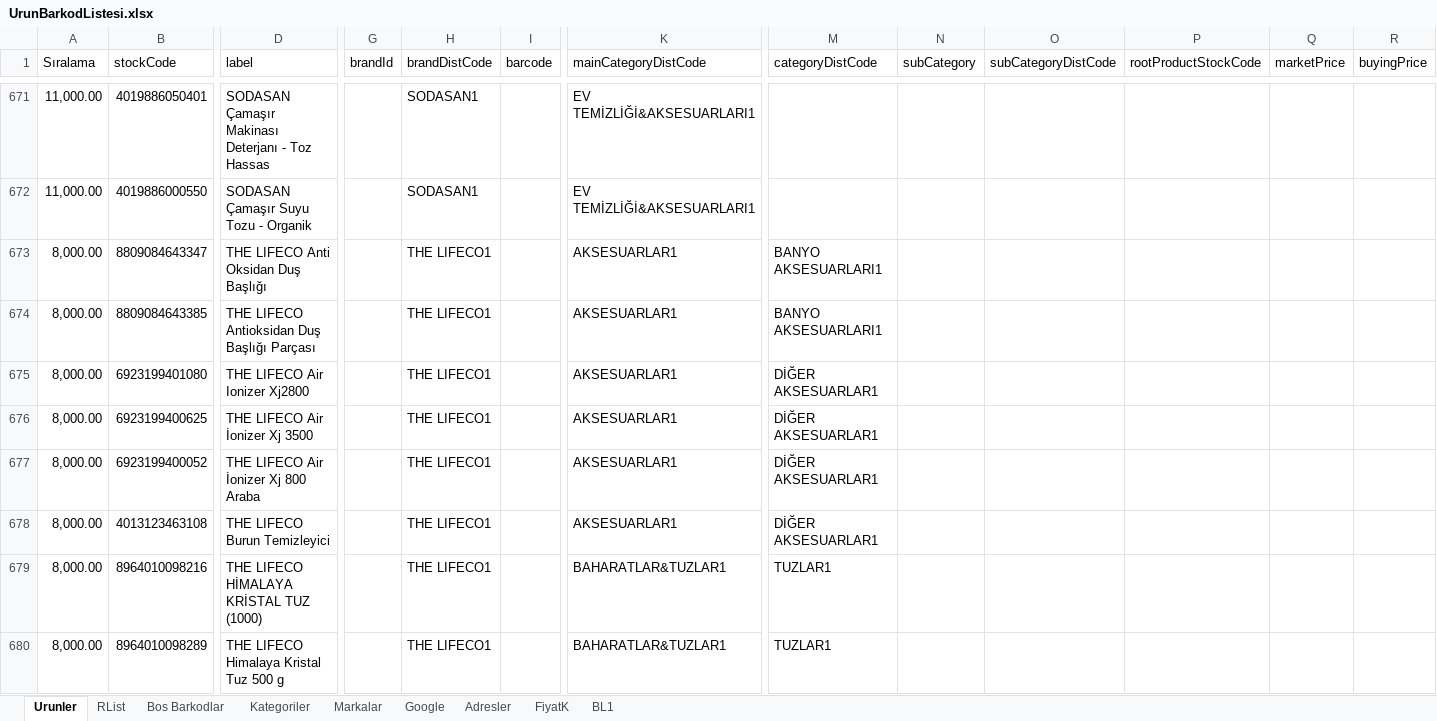
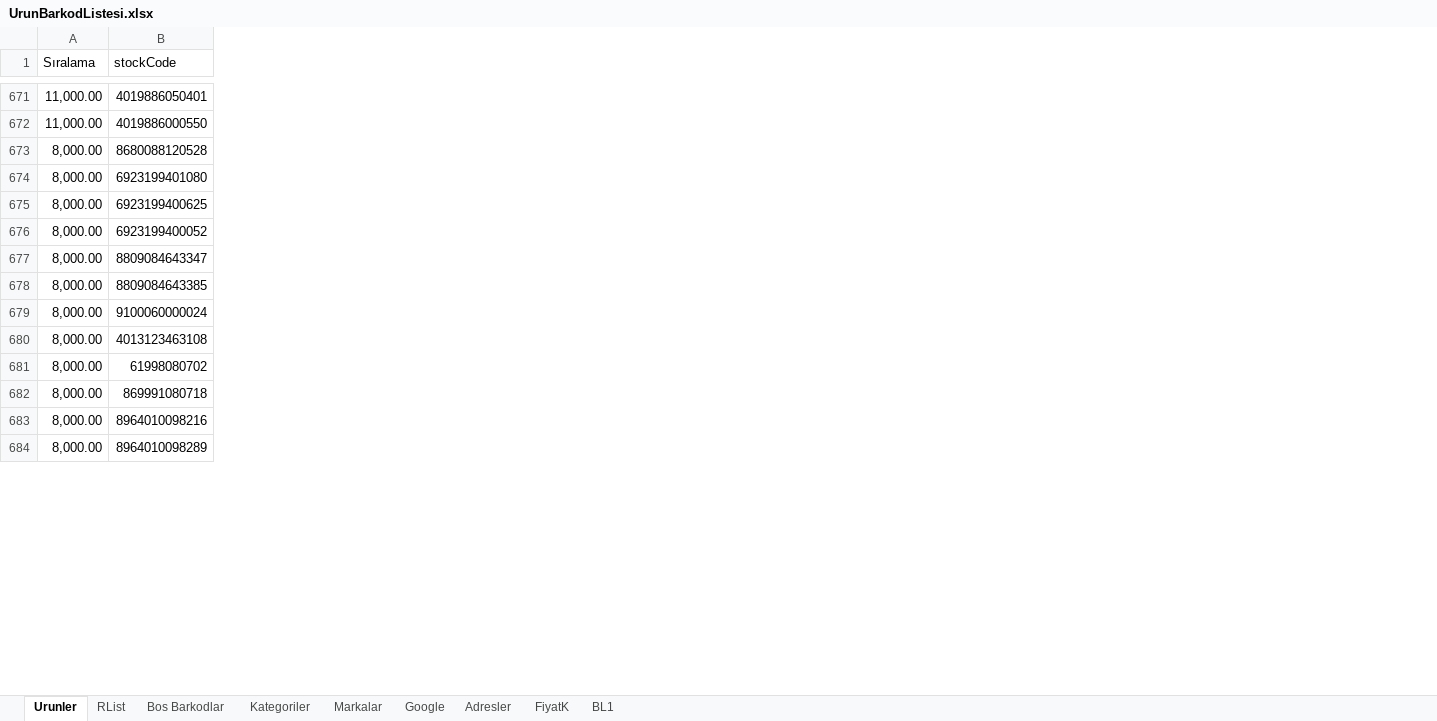
Before and after one commit to EfkanAydin/BioStoreV2, an Excel workbook: UrunBarkodListesi.xlsx, sheet Urunler, drawn as a sheet; only a part is shown, gaps mark what is left out; values as stored, in another font and other column widths than the file's, no cell formats; removed rows and columns are numbered as before the commit, all else as after; rows hold the shown columns only; the diff covers the shown part only; the diff names each change by its address in the sheet, - before the commit and + after, or states it on an @@ line.

```diff
--- a/UrunBarkodListesi.xlsx (sheet Urunler)
+++ b/UrunBarkodListesi.xlsx (sheet Urunler)
@@ column D (label) hidden, rows 671-672: SODASAN Çamaşır Makinası Deterjanı - Toz Hassas | SODASAN Çamaşır Suyu Tozu - Organik; rows 675-680: THE LIFECO Air Ionizer Xj2800 | THE LIFECO Air İonizer Xj 3500 | THE LIFECO Air İonizer Xj 800 Araba | THE LIFECO Burun Temizleyici | THE LIFECO HİMALAYA KRİSTAL TUZ (1000) | THE LIFECO Himalaya Kristal Tuz 500 g @@
@@ column G (brandId) hidden, empty @@
@@ column H (brandDistCode) hidden, rows 671-672: SODASAN1 | SODASAN1; rows 675-680: all THE LIFECO1 @@
@@ column I (barcode) hidden, empty @@
@@ column K (mainCategoryDistCode) hidden, rows 671-672: EV TEMİZLİĞİ&AKSESUARLARI1 | EV TEMİZLİĞİ&AKSESUARLARI1; rows 675-680: AKSESUARLAR1 | AKSESUARLAR1 | AKSESUARLAR1 | AKSESUARLAR1 | BAHARATLAR&TUZLAR1 | BAHARATLAR&TUZLAR1 @@
@@ column M (categoryDistCode) hidden, rows 675-680: DİĞER AKSESUARLAR1 | DİĞER AKSESUARLAR1 | DİĞER AKSESUARLAR1 | DİĞER AKSESUARLAR1 | TUZLAR1 | TUZLAR1 @@
@@ column N (subCategory) hidden, empty @@
@@ column O (subCategoryDistCode) hidden, empty @@
@@ column P (rootProductStockCode) hidden, empty @@
@@ column Q (marketPrice) hidden, empty @@
@@ column R (buyingPrice) hidden, empty @@
@@ row 684 moved to row 673: 8,000.00 @@
@@ row 673 moved to row 677: 8,000.00 @@
@@ row 674 moved to row 678: 8,000.00 @@
+row 679: 8,000.00 | 9100060000024
+row 681: 8,000.00 | 61998080702
@@ row 689 moved to row 682: 8,000.00 @@
```
Also changed, not shown: 5 added rows, 4 removed rows, 7 moved rows, 9 removed columns and 27 edited cells elsewhere in this sheet, cell formats, formulas that keep their value, hidden cells.
